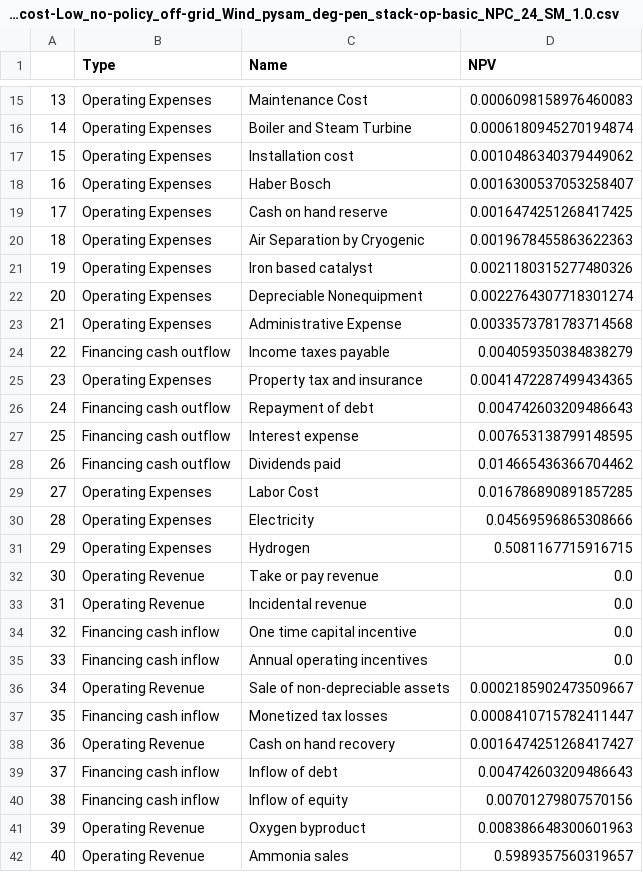
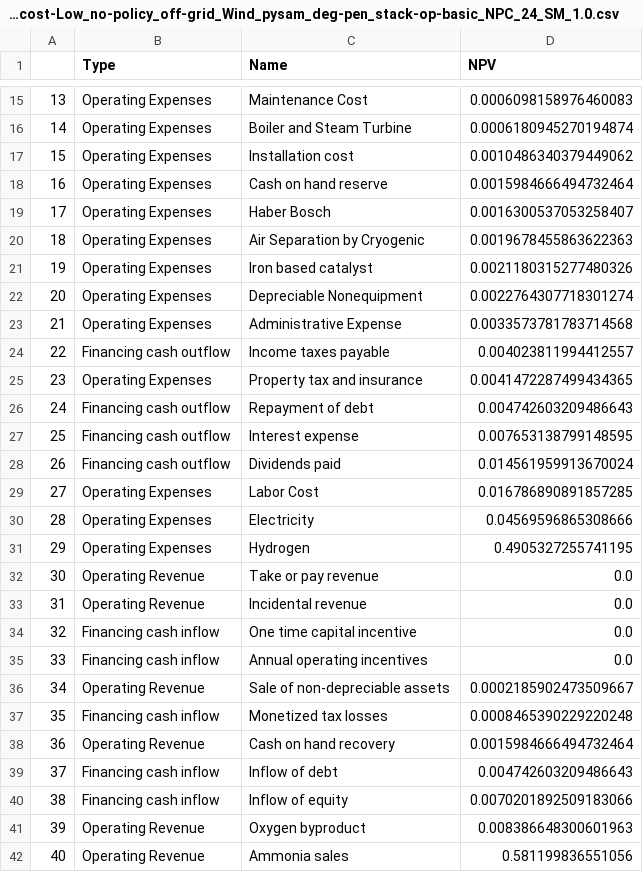
Before and after one commit to ZackTully/HOPP, a CSV file: examples/H2_Analysis/Phase1B/ProFAST_price/NH3_PF_PB_TX_2030_6MW_Centralized_EC-cost-Low_no-policy_off-grid_Wind_pysam_deg-pen_stack-op-basic_NPC_24_SM_1.0.csv, drawn as a sheet; only a part is shown, gaps mark what is left out.

```diff
--- a/examples/H2_Analysis/Phase1B/ProFAST_price/NH3_PF_PB_TX_2030_6MW_Centralized_EC-cost-Low_no-policy_off-grid_Wind_pysam_deg-pen_stack-op-basic_NPC_24_SM_1.0.csv
+++ b/examples/H2_Analysis/Phase1B/ProFAST_price/NH3_PF_PB_TX_2030_6MW_Centralized_EC-cost-Low_no-policy_off-grid_Wind_pysam_deg-pen_stack-op-basic_NPC_24_SM_1.0.csv
@@ -17,4 +17,4 @@
 15,Operating Expenses,Installation cost,0.0010486340379449062
-16,Operating Expenses,Haber Bosch,0.0016300537053258407
-17,Operating Expenses,Cash on hand reserve,0.0016474251268417425
+16,Operating Expenses,Cash on hand reserve,0.0015984666494732464
+17,Operating Expenses,Haber Bosch,0.0016300537053258407
 18,Operating Expenses,Air Separation by Cryogenic,0.0019678455863622363
@@ -23,3 +23,3 @@
 21,Operating Expenses,Administrative Expense,0.0033573781783714568
-22,Financing cash outflow,Income taxes payable,0.004059350384838279
+22,Financing cash outflow,Income taxes payable,0.004023811994412557
 23,Operating Expenses,Property tax and insurance,0.0041472287499434365
@@ -27,6 +27,6 @@
 25,Financing cash outflow,Interest expense,0.007653138799148595
-26,Financing cash outflow,Dividends paid,0.014665436366704462
+26,Financing cash outflow,Dividends paid,0.014561959913670024
 27,Operating Expenses,Labor Cost,0.016786890891857285
 28,Operating Expenses,Electricity,0.04569596865308666
-29,Operating Expenses,Hydrogen,0.5081167715916715
+29,Operating Expenses,Hydrogen,0.4905327255741195
 30,Operating Revenue,Take or pay revenue,0.0
@@ -36,7 +36,7 @@
 34,Operating Revenue,Sale of non-depreciable assets,0.0002185902473509667
-35,Financing cash inflow,Monetized tax losses,0.0008410715782411447
-36,Operating Revenue,Cash on hand recovery,0.0016474251268417427
+35,Financing cash inflow,Monetized tax losses,0.0008465390229220248
+36,Operating Revenue,Cash on hand recovery,0.0015984666494732464
 37,Financing cash inflow,Inflow of debt,0.004742603209486643
-38,Financing cash inflow,Inflow of equity,0.00701279807570156
+38,Financing cash inflow,Inflow of equity,0.0070201892509183066
 39,Operating Revenue,Oxygen byproduct,0.008386648300601963
-40,Operating Revenue,Ammonia sales,0.5989357560319657
+40,Operating Revenue,Ammonia sales,0.581199836551056
```
Also changed, not shown: examples/H2_Analysis/Phase1B/Fin_summary/Fin_sum_TX_2030_6MW_Centralized_EC-cost-Low_no-policy_off-grid_Wind_pysam_deg-pen_stack-op-basic_NPC_24_SM_1.0.csv, examples/H2_Analysis/Phase1B/ProFAST_price/H2_PF_PB_TX_2030_6MW_Centralized_EC-cost-Low_no-policy_off-grid_Wind_pysam_deg-pen_stack-op-basic_NPC_24_SM_1.0.csv, 6 other files.
